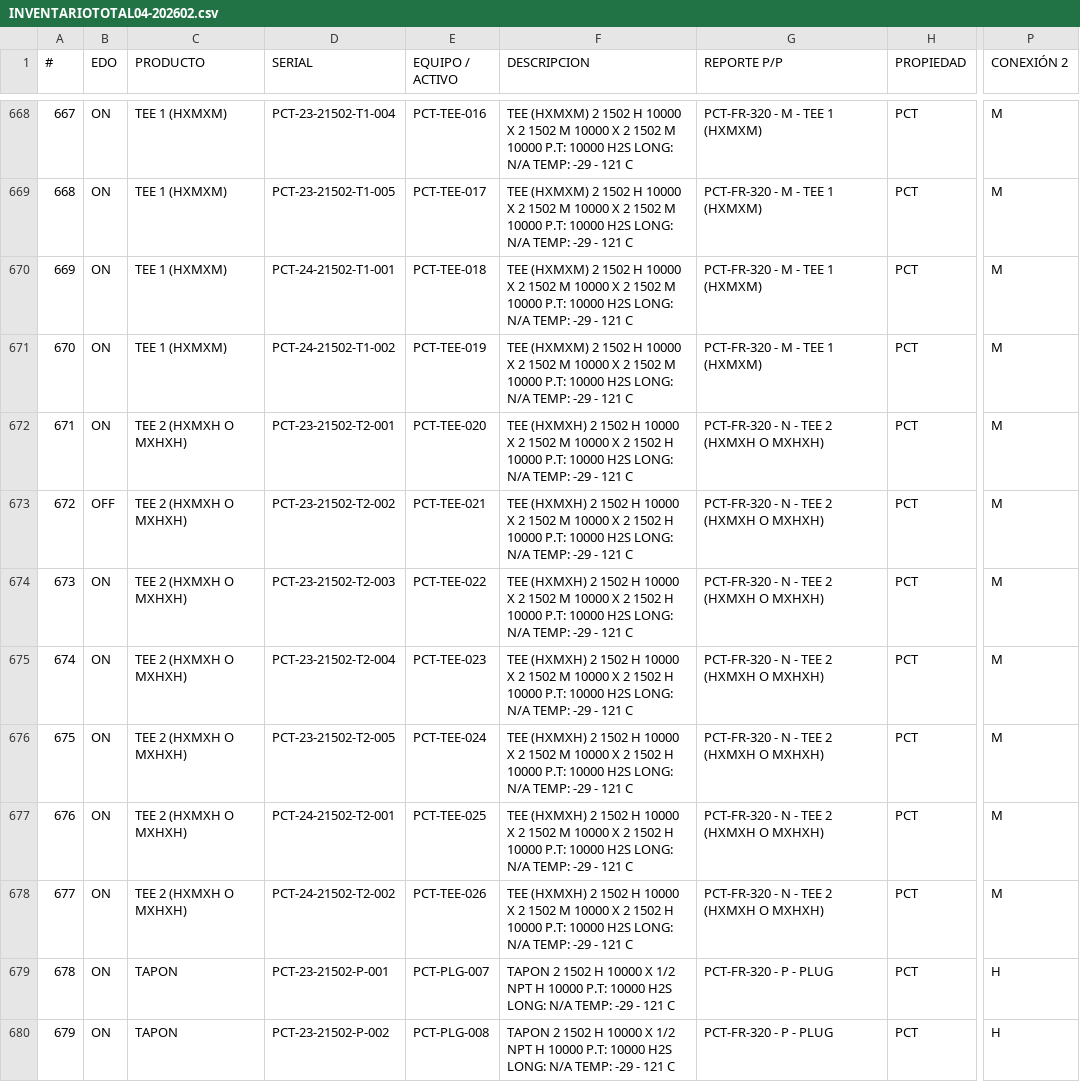
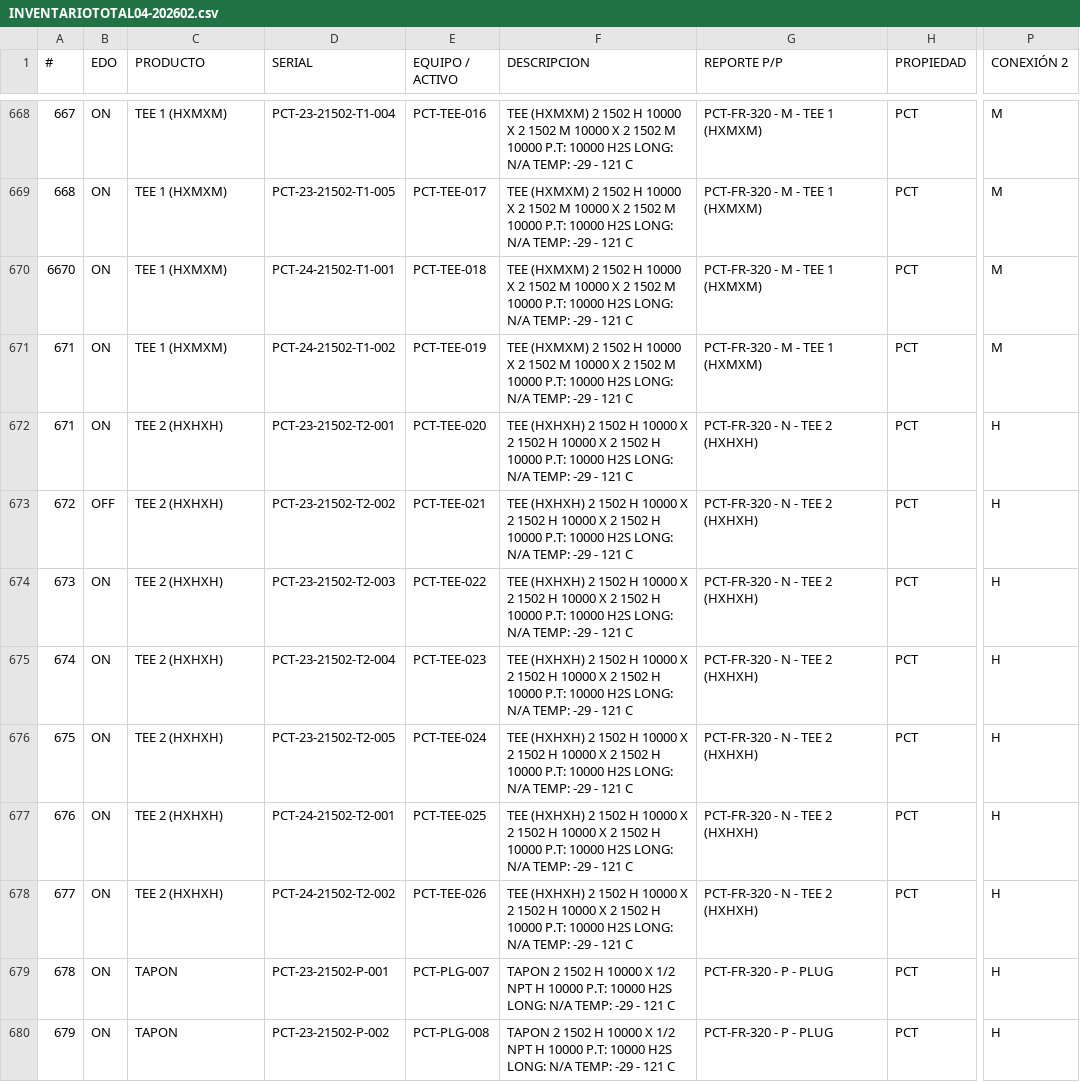
Before and after one commit to unknownshopper/xpct, a CSV file: docs/INVENTARIOTOTAL04-202602.csv, drawn as a sheet; only a part is shown, gaps mark what is left out; the diff covers the shown part only; the diff names each change by its address in the sheet, - before the commit and + after, or states it on an @@ line.

```diff
--- a/docs/INVENTARIOTOTAL04-202602.csv
+++ b/docs/INVENTARIOTOTAL04-202602.csv
-A670 (#): 669
+A670 (#): 6670
-A671 (#): 670
+A671 (#): 671
-C672:C678 (PRODUCTO): TEE 2 (HXMXH O MXHXH)
+C672:C678 (PRODUCTO): TEE 2 (HXHXH)
-F672:F678 (DESCRIPCION): TEE (HXMXH) 2 1502 H 10000 X 2 1502 M 10000 X…
+F672:F678 (DESCRIPCION): TEE (HXHXH) 2 1502 H 10000 X 2 1502 H 10000 X…
-G672:G678 (REPORTE P/P): PCT-FR-320 - N - TEE 2 (HXMXH O MXHXH)
+G672:G678 (REPORTE P/P): PCT-FR-320 - N - TEE 2 (HXHXH)
-P672:P678 (CONEXIÓN 2): M
+P672:P678 (CONEXIÓN 2): H
```
Also changed, not shown: 147 edited cells elsewhere in this file.
